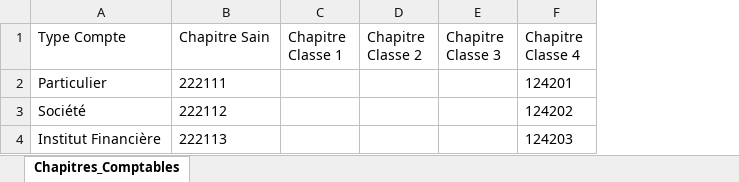
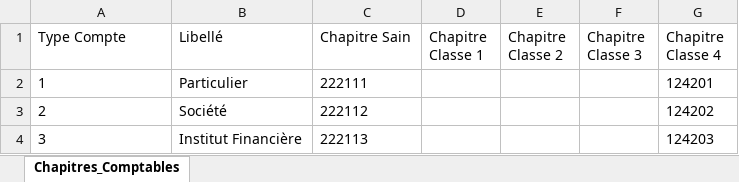
Before and after one commit to ibrahima79/RobTalent_UpdateChapter_Amplitude_TALENT_v1.0, an Excel workbook: Data/Input/Config_Chapitres_Comptables.xlsx, sheet Chapitres_Comptables, drawn as a sheet; values as stored, in another font and other column widths than the file's, no borders; table styles not drawn; the diff names each change by its address in the sheet, - before the commit and + after, or states it on an @@ line.

```diff
--- a/Data/Input/Config_Chapitres_Comptables.xlsx (sheet Chapitres_Comptables)
+++ b/Data/Input/Config_Chapitres_Comptables.xlsx (sheet Chapitres_Comptables)
+column B (Libellé), rows 2-4: Particulier | Société | Institut Financière
-A2 (Type Compte): Particulier
+A2 (Type Compte): 1
-A3 (Type Compte): Société
+A3 (Type Compte): 2
-A4 (Type Compte): Institut Financière
+A4 (Type Compte): 3
```
Also changed, not shown: Data/Input/Template_Rapport_Activités.xlsx, 38 other files.
